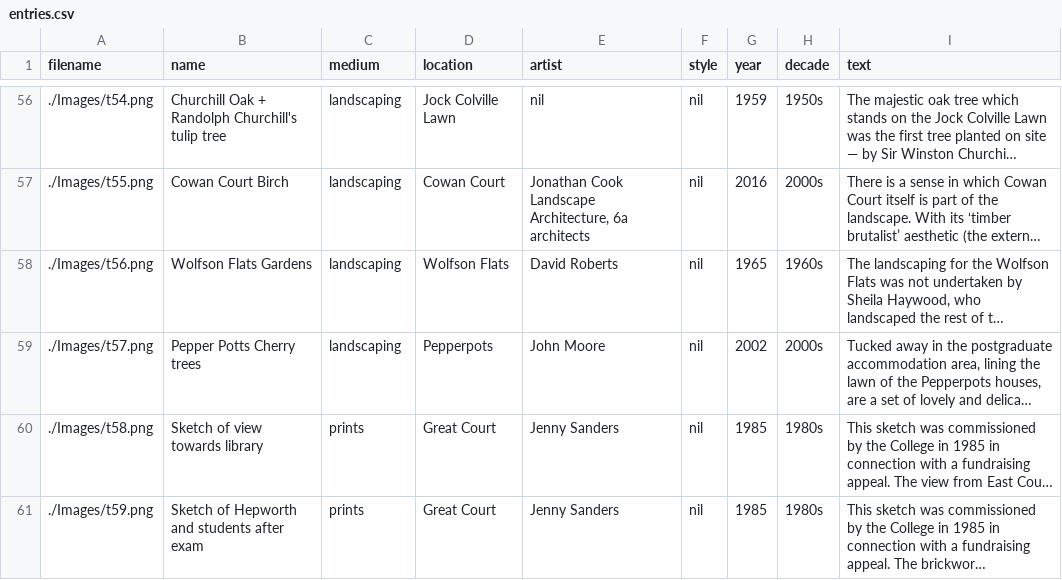
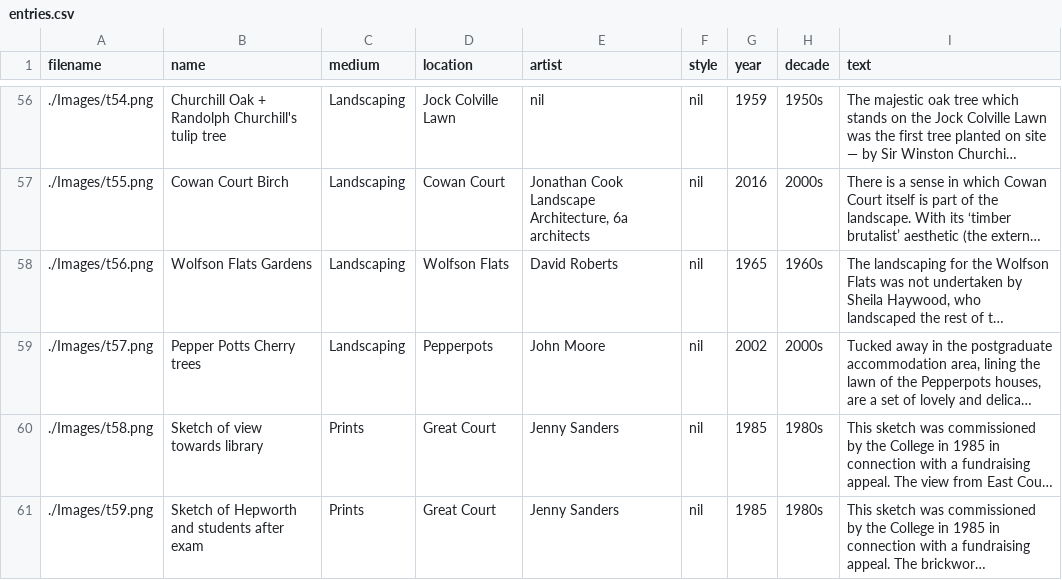
Before and after one commit to ChurchillCol/exhibition.github.io, a CSV file: entries.csv, drawn as a sheet; only a part is shown, gaps mark what is left out; long unchanged cells end in …; the diff covers the shown part only; the diff names each change by its address in the sheet, - before the commit and + after, or states it on an @@ line.

```diff
--- a/entries.csv
+++ b/entries.csv
-C56:C59 (medium): landscaping
+C56:C59 (medium): Landscaping
-C60:C61 (medium): prints
+C60:C61 (medium): Prints
```
Also changed, not shown: 56 edited cells elsewhere in this file, 3 other files.
